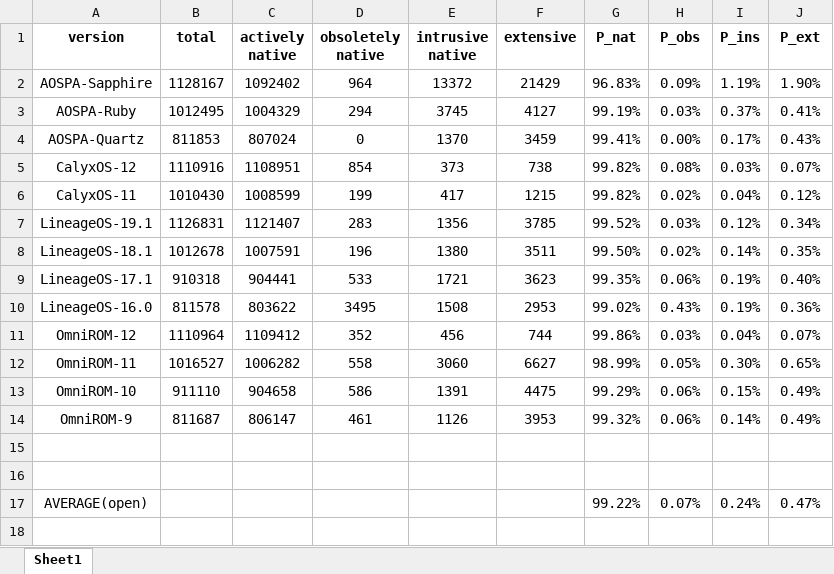
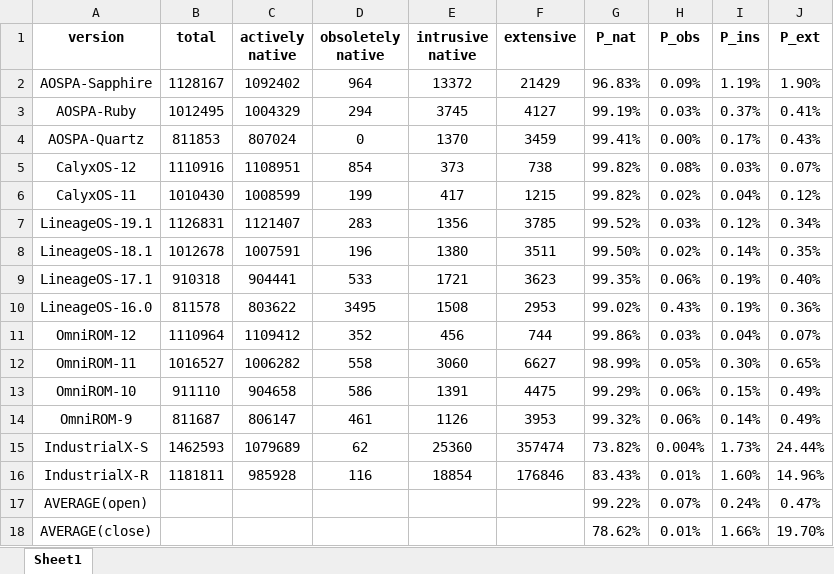
Before and after one commit to DepFCD/DepFCD, an Excel workbook: Data/Results/RQ1/entity-ownership.xlsx, sheet Sheet1, drawn as a sheet; values as stored, in another font and other column widths than the file's, no borders; the diff names each change by its address in the sheet, - before the commit and + after, or states it on an @@ line.

Commit message:
Add closed-source files...

```diff
--- a/Data/Results/RQ1/entity-ownership.xlsx (sheet Sheet1)
+++ b/Data/Results/RQ1/entity-ownership.xlsx (sheet Sheet1)
-row 15: (empty)
+row 15: IndustrialX-S | 1462593 | 1079689 | 62 | 25360 | 357474 | 73.82% | 0.004% | 1.73% | 24.44%
-row 16: (empty)
+row 16: IndustrialX-R | 1181811 | 985928 | 116 | 18854 | 176846 | 83.43% | 0.01% | 1.60% | 14.96%
+row 18: AVERAGE(close) |  |  |  |  |  | 78.62% | 0.01% | 1.66% | 19.70%
```
Also changed, not shown: Data/Results/RQ1/facade.xlsx, Data/Results/RQ1/interface-level dep.xlsx, 8 other files.
